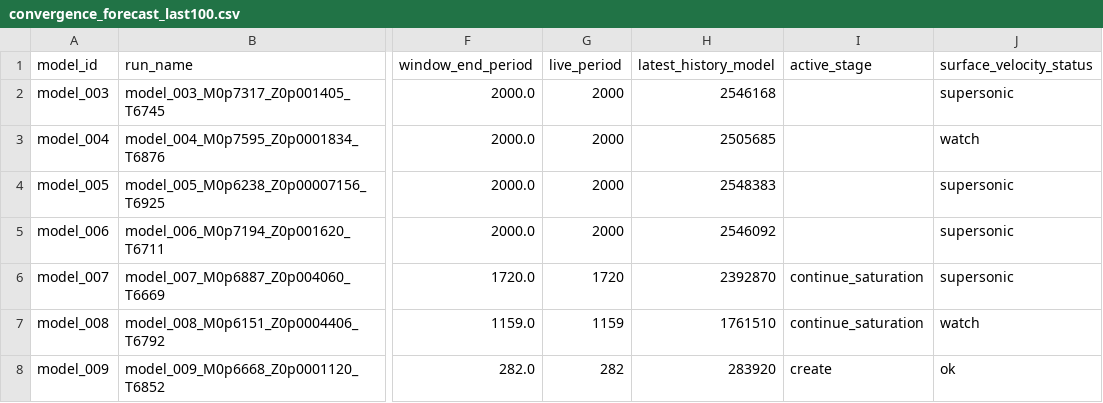
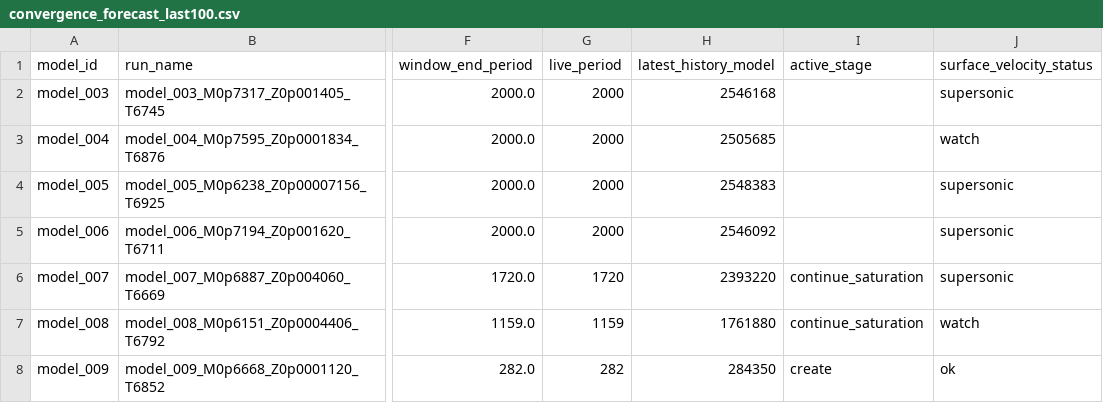
Before and after one commit to earlbellinger/kappa, a CSV file: site/metadata/convergence_forecast_last100.csv, drawn as a sheet; only a part is shown, gaps mark what is left out; the diff names each change by its address in the sheet, - before the commit and + after, or states it on an @@ line.

```diff
--- a/site/metadata/convergence_forecast_last100.csv
+++ b/site/metadata/convergence_forecast_last100.csv
-H6 (latest_history_model): 2392870
+H6 (latest_history_model): 2393220
-H7 (latest_history_model): 1761510
+H7 (latest_history_model): 1761880
-H8 (latest_history_model): 283920
+H8 (latest_history_model): 284350
```
Also changed, not shown: site/metadata/analysis_completion_status.csv, site/metadata/convergence_gate_audit.csv, 24 other files.
